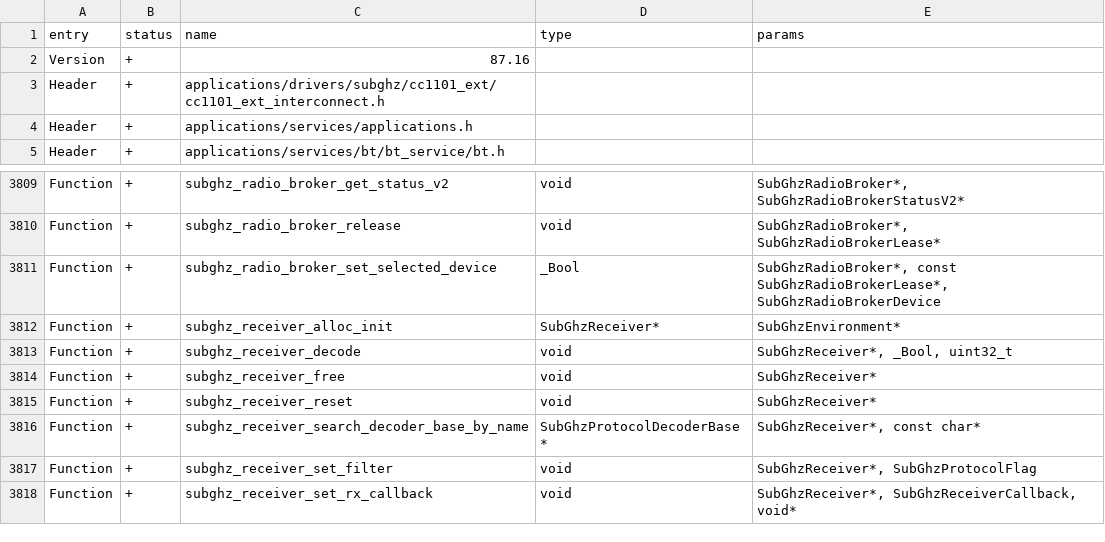
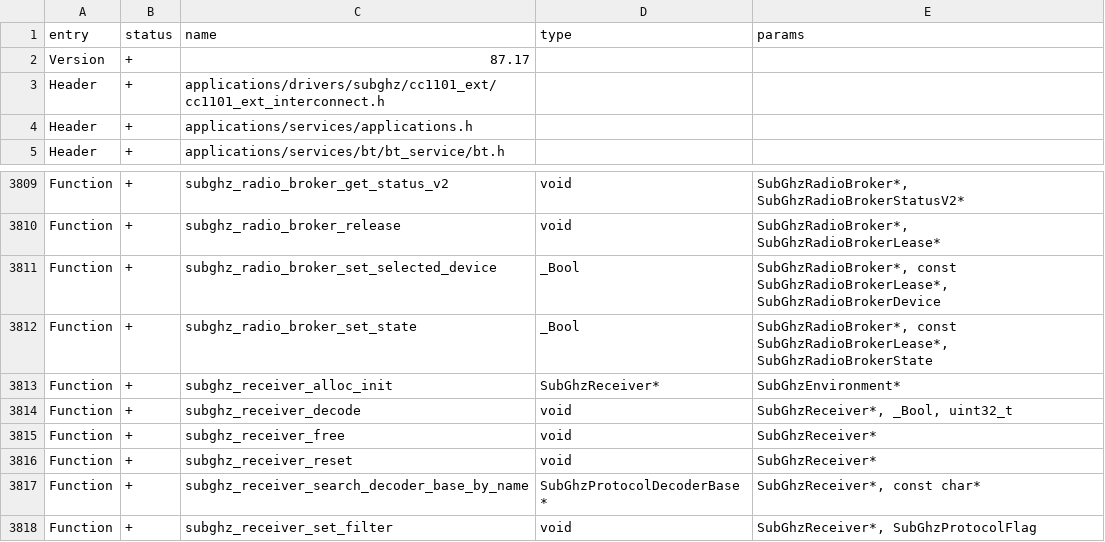
Before and after one commit to squazaryu/tumoflip, a CSV file: targets/f7/api_symbols.csv, drawn as a sheet; only a part is shown, gaps mark what is left out; the shorter side is filled out with more unchanged rows.

Commit message:
feat(subghz): report broker radio lifecycle states

```diff
--- a/targets/f7/api_symbols.csv
+++ b/targets/f7/api_symbols.csv
@@ -1,3 +1,3 @@
 entry,status,name,type,params
-Version,+,87.16,,
+Version,+,87.17,,
 Header,+,applications/drivers/subghz/cc1101_ext/cc1101_ext_interconnect.h,,
@@ -3811,2 +3811,3 @@ Function,+,subghz_radio_broker_release,void,"SubGhzRadioBroker*, SubGhzRadioBrok
 Function,+,subghz_radio_broker_set_selected_device,_Bool,"SubGhzRadioBroker*, const SubGhzRadioBrokerLease*, SubGhzRadioBrokerDevice"
+Function,+,subghz_radio_broker_set_state,_Bool,"SubGhzRadioBroker*, const SubGhzRadioBrokerLease*, SubGhzRadioBrokerState"
 Function,+,subghz_receiver_alloc_init,SubGhzReceiver*,SubGhzEnvironment*
```
Also changed, not shown: 8 other files.
